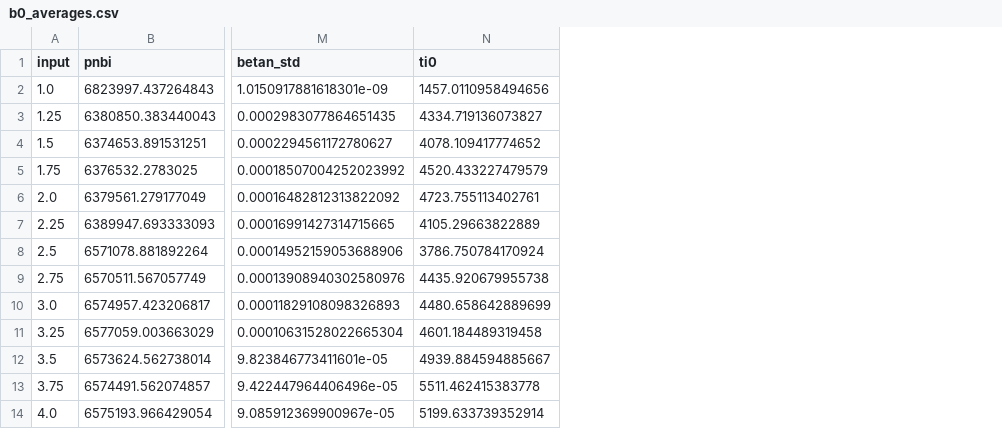
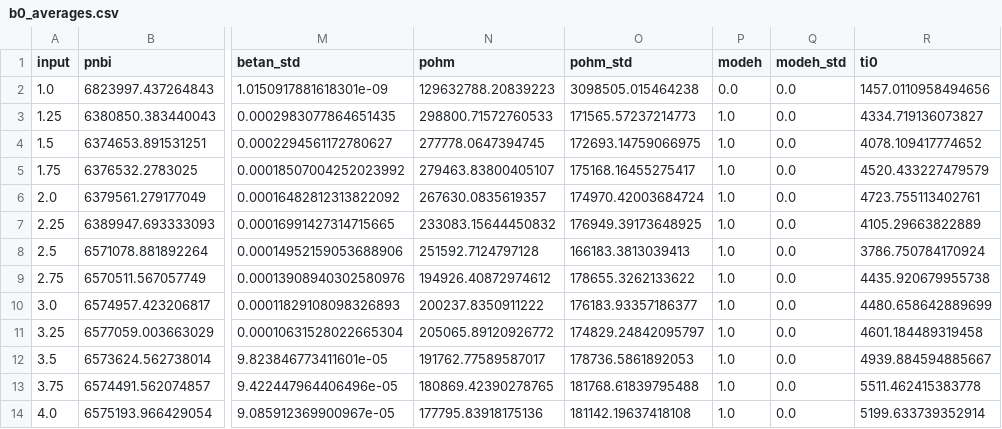
Before and after one commit to rcs19/2024_jrn542_metis_lab, a CSV file: b0_averages.csv, drawn as a sheet; only a part is shown, gaps mark what is left out; the diff names each change by its address in the sheet, - before the commit and + after, or states it on an @@ line.

Commit message:
updated .csv with modeh parameter

```diff
--- a/b0_averages.csv
+++ b/b0_averages.csv
+column N (pohm), rows 2-14: 129632788.20839223 | 298800.71572760533 | 277778.0647394745 | 279463.83800405107 | 267630.0835619357 | 233083.15644450832 | 251592.7124797128 | 194926.40872974612 | 200237.8350911222 | 205065.89120926772 | 191762.77589587017 | 180869.42390278765 | 177795.83918175136
+column O (pohm_std), rows 2-14: 3098505.015464238 | 171565.57237214773 | 172693.14759066975 | 175168.16455275417 | 174970.42003684724 | 176949.39173648925 | 166183.3813039413 | 178655.3262133622 | 176183.93357186377 | 174829.24842095797 | 178736.5861892053 | 181768.61839795488 | 181142.19637418108
+column P (modeh), rows 2-14: 0.0 | 1.0 | 1.0 | 1.0 | 1.0 | 1.0 | 1.0 | 1.0 | 1.0 | 1.0 | 1.0 | 1.0 | 1.0
+column Q (modeh_std), rows 2-14: all 0.0
```
Also changed, not shown: Ip_averages.csv, nbar_averages.csv, 1 other file.
